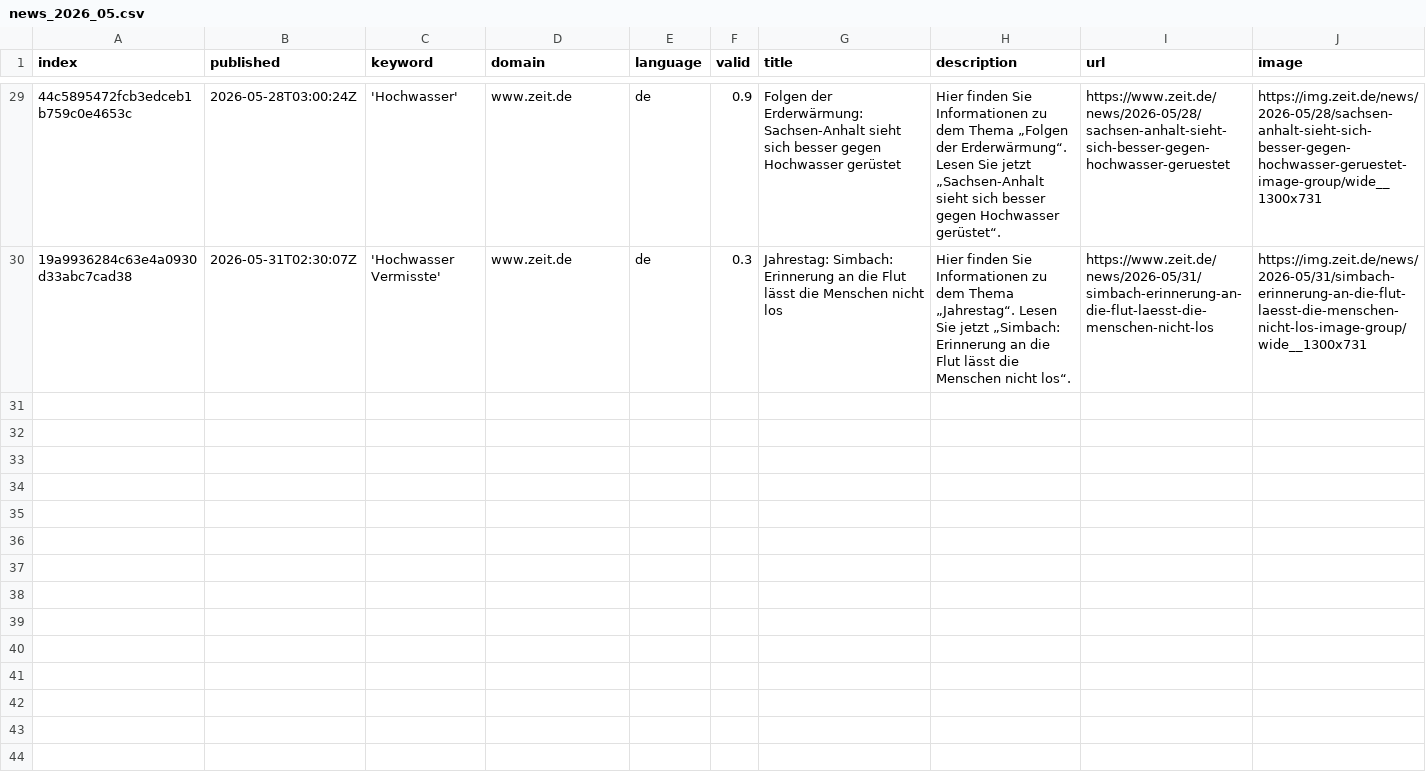
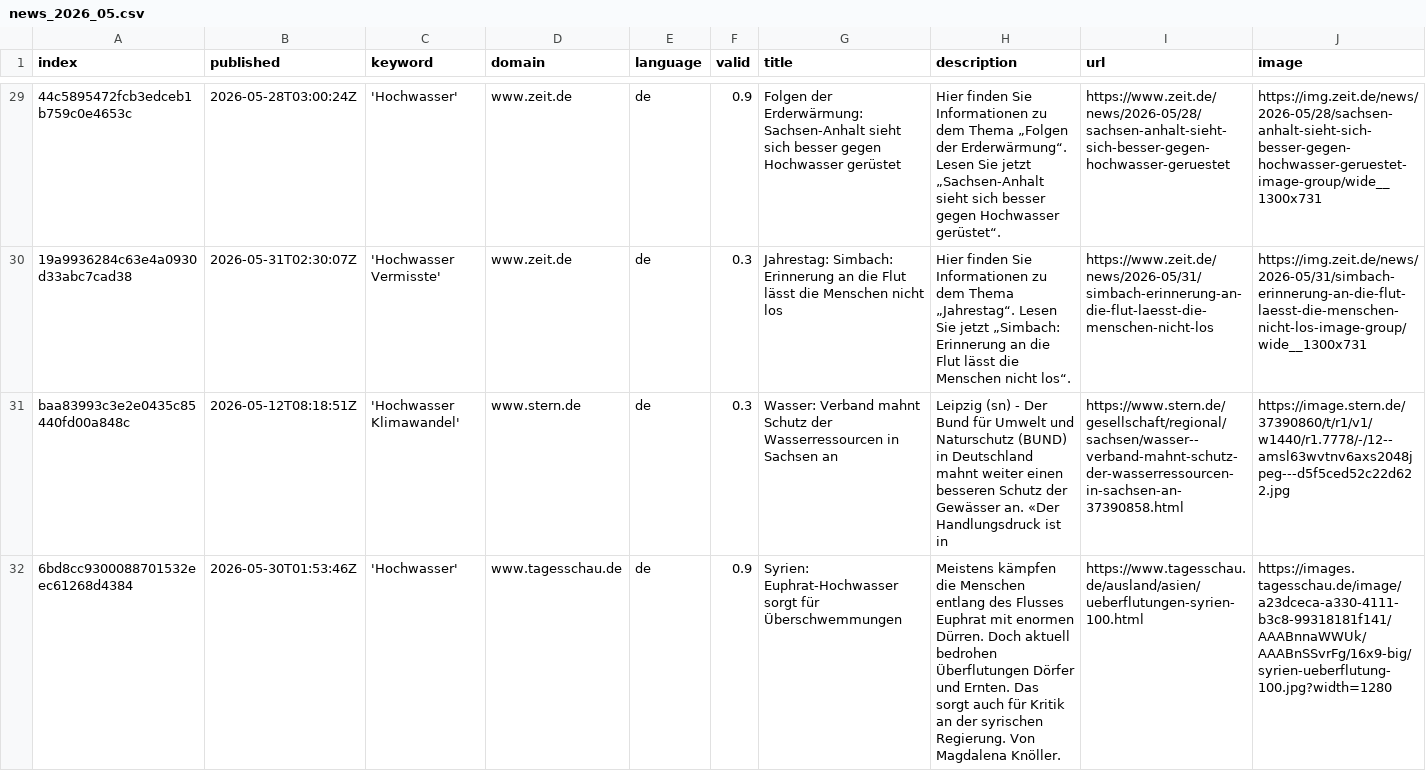
Before and after one commit to JoPhi24-news/floodIsComing, a CSV file: csv/news_2026_05.csv, drawn as a sheet; only a part is shown, gaps mark what is left out; rows hold the shown columns only; the diff names each change by its address in the sheet, - before the commit and + after, or states it on an @@ line.

```diff
--- a/csv/news_2026_05.csv
+++ b/csv/news_2026_05.csv
+row 31: baa83993c3e2e0435c85440fd00a848c | 2026-05-12T08:18:51Z | 'Hochwasser Klimawandel' | www.stern.de | de | 0.3 | Wasser: Verband mahnt Schutz der Wasserressourcen in Sachsen an | Leipzig (sn) - Der Bund für Umwelt und Naturschutz (BUND) in Deutschland mahnt weiter einen besseren Schutz der Gewässer an. «Der Handlungsdruck ist in | https://www.stern.de/gesellschaft/regional/sachsen/wasser--verband-mahnt-schutz-der-wasserressourcen-in-sachsen-an-37390858.html | https://image.stern.de/37390860/t/r1/v1/w1440/r1.7778/-/12--amsl63wvtnv6axs2048jpeg---d5f5ced52c22d622.jpg
+row 32: 6bd8cc9300088701532eec61268d4384 | 2026-05-30T01:53:46Z | 'Hochwasser' | www.tagesschau.de | de | 0.9 | Syrien: Euphrat-Hochwasser sorgt für Überschwemmungen | Meistens kämpfen die Menschen entlang des Flusses Euphrat mit enormen Dürren. Doch aktuell bedrohen Überflutungen Dörfer und Ernten. Das sorgt auch für Kritik an der syrischen Regierung. Von Magdalena Knöller. | https://www.tagesschau.de/ausland/asien/ueberflutungen-syrien-100.html | https://images.tagesschau.de/image/a23dceca-a330-4111-b3c8-99318181f141/AAABnnaWWUk/AAABnSSvrFg/16x9-big/syrien-ueberflutung-100.jpg?width=1280
```
Also changed, not shown: keywords.csv.
